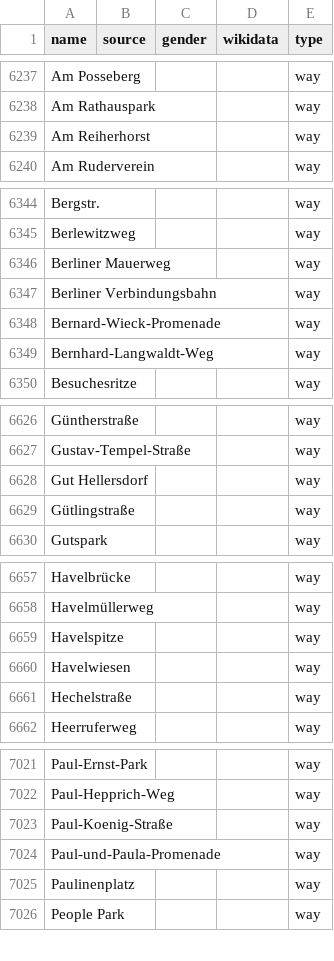
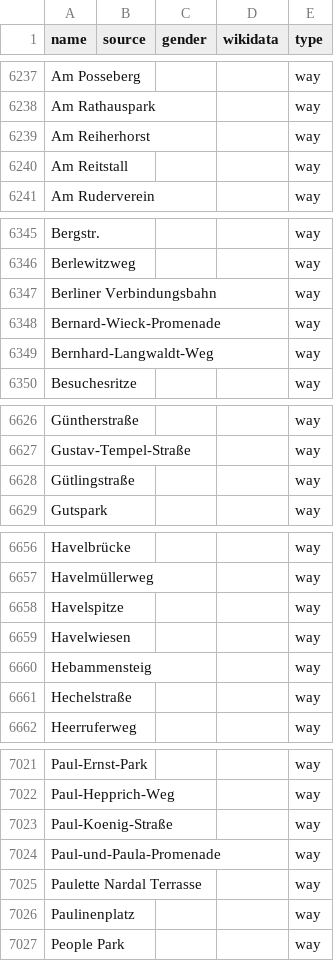
Before and after one commit to EqualStreetNames/equalstreetnames-berlin, a CSV file: data/other.csv, drawn as a sheet; only a part is shown, gaps mark what is left out; removed rows and columns are numbered as before the commit, all else as after; the diff covers the shown part only; the diff names each change by its address in the sheet, - before the commit and + after, or states it on an @@ line.

```diff
--- a/data/other.csv
+++ b/data/other.csv
+row 6240: Am Reitstall |  |  |  | way
-row 6346: Berliner Mauerweg |  |  |  | way
-row 6628: Gut Hellersdorf |  |  |  | way
+row 6660: Hebammensteig |  |  |  | way
+row 7025: Paulette Nardal Terrasse |  |  |  | way
```
Also changed, not shown: 6 added rows, 2 removed rows and 1 edited cell elsewhere in this file, 3 other files.
